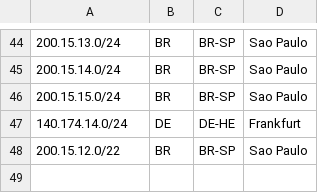
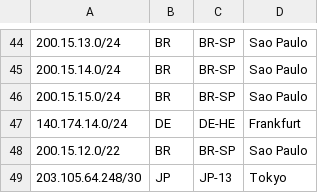
Before and after one commit to nttgin/geofeeds, a CSV file: geofeeds.csv, drawn as a sheet; only a part is shown, gaps mark what is left out.

Commit message:
Update geofeeds.csv

```diff
--- a/geofeeds.csv
+++ b/geofeeds.csv
@@ -48 +48,2 @@
 200.15.12.0/22,BR,BR-SP,Sao Paulo,
+203.105.64.248/30,JP,JP-13,Tokyo,
```
